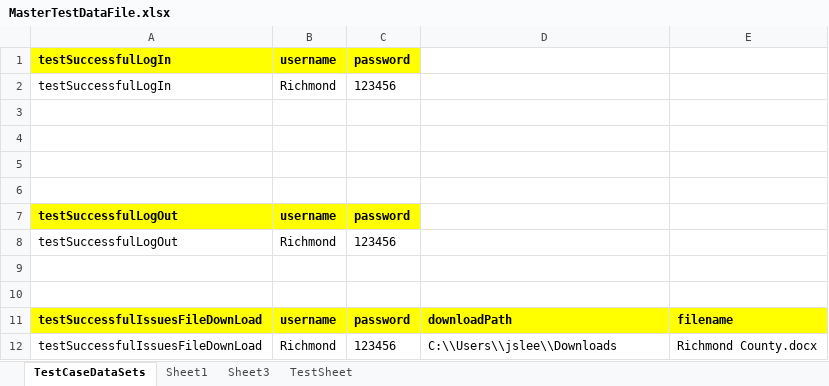
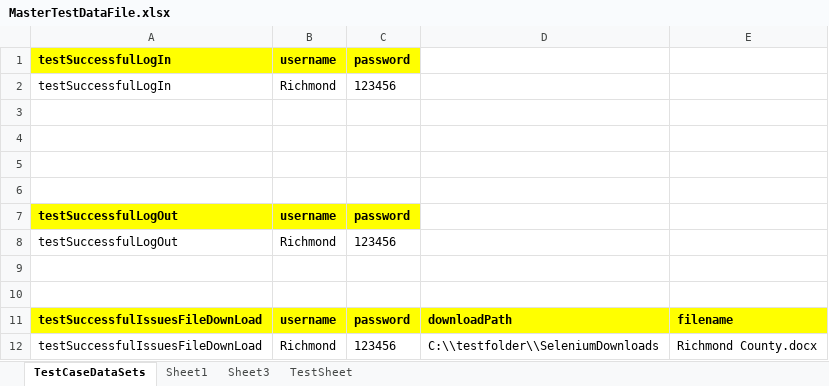
Before and after one commit to retephsot/DEETEEProject, an Excel workbook: MasterTestDataFile.xlsx, sheet TestCaseDataSets, drawn as a sheet; values as stored, in another font and other column widths than the file's, no borders; the diff names each change by its address in the sheet, - before the commit and + after, or states it on an @@ line.

Commit message:
Updated the download path for Chrome and FireFox

```diff
--- a/MasterTestDataFile.xlsx (sheet TestCaseDataSets)
+++ b/MasterTestDataFile.xlsx (sheet TestCaseDataSets)
-D12: C:\\Users\\jslee\\Downloads
+D12: C:\\testfolder\\SeleniumDownloads
```
Also changed, not shown: 10 other files.
